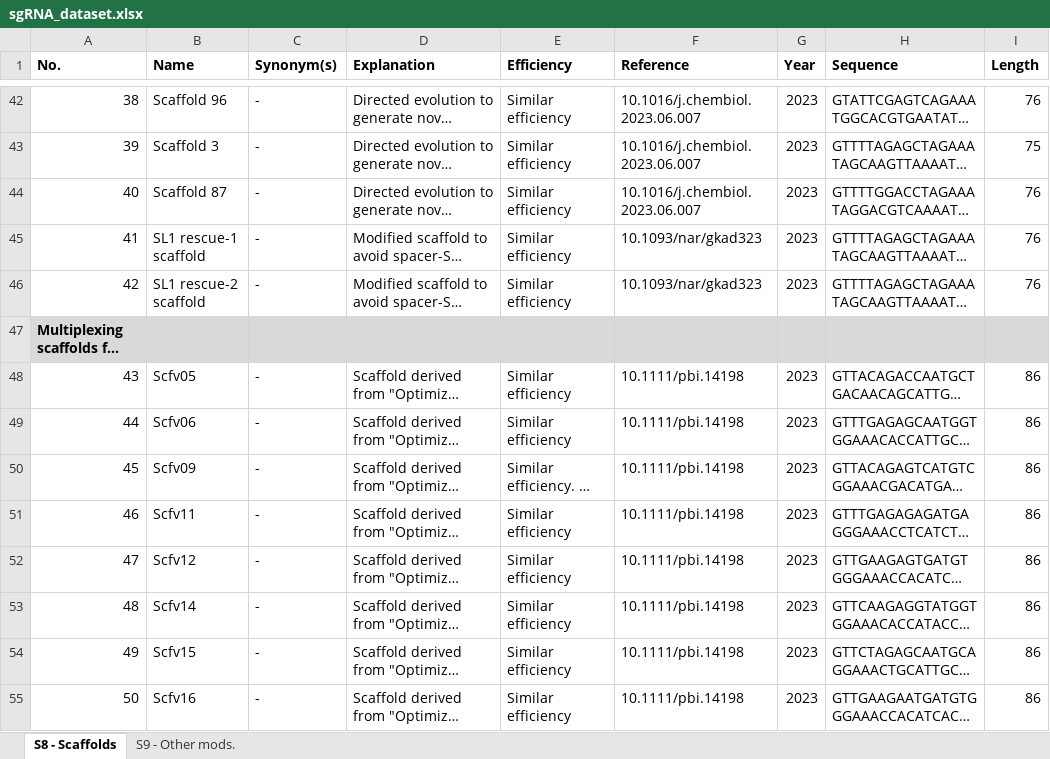
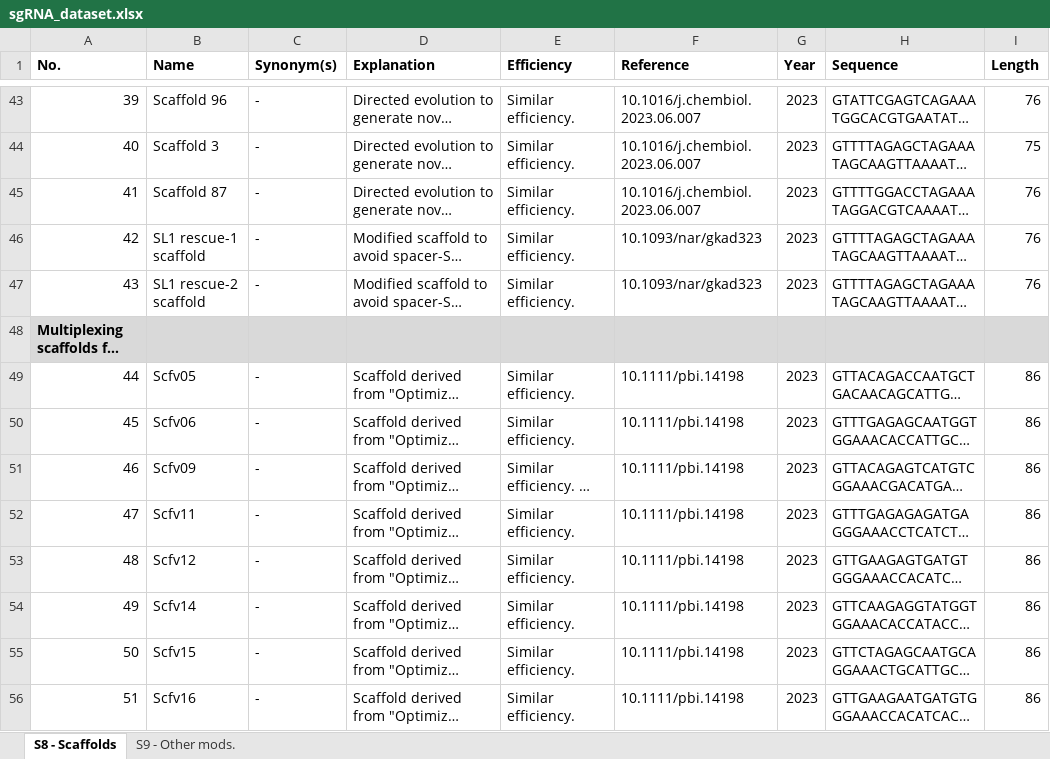
Before and after one commit to jonasdesaeger/sgRNA-scaffold-sequences, an Excel workbook: sgRNA_dataset.xlsx, sheet S8 - Scaffolds, drawn as a sheet; only a part is shown, gaps mark what is left out; long unchanged cells end in …; values as stored, in another font and other column widths than the file's, no borders; addresses are those after the commit; the diff covers the shown part only; the diff names each change by its address in the sheet, - before the commit and + after, or states it on an @@ line.

```diff
--- a/sgRNA_dataset.xlsx (sheet S8 - Scaffolds)
+++ b/sgRNA_dataset.xlsx (sheet S8 - Scaffolds)
@@ column A (No.) renumbered from row 17 down @@
-E43:E47 (Efficiency): Similar efficiency
+E43:E47 (Efficiency): Similar efficiency.
-E49:E50 (Efficiency): Similar efficiency
+E49:E50 (Efficiency): Similar efficiency.
-E52:E56 (Efficiency): Similar efficiency
+E52:E56 (Efficiency): Similar efficiency.
```
Also changed, not shown: 24 added rows and 78 edited cells elsewhere in this sheet, sheet S9 - Other mods., formulas that keep their value, 4 other files.
